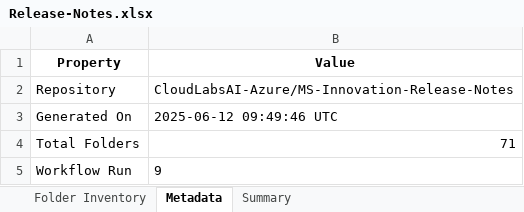
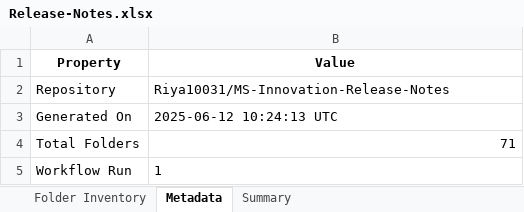
Before and after one commit to shivamujawame/MS-Innovation-Release-Notes, an Excel workbook: Release-Notes.xlsx, sheet Metadata, drawn as a sheet; values as stored, in another font and other column widths than the file's, no borders; the diff names each change by its address in the sheet, - before the commit and + after, or states it on an @@ line.

```diff
--- a/Release-Notes.xlsx (sheet Metadata)
+++ b/Release-Notes.xlsx (sheet Metadata)
-B2 (Value): CloudLabsAI-Azure/MS-Innovation-Release-Notes
+B2 (Value): Riya10031/MS-Innovation-Release-Notes
-B3 (Value): 2025-06-12 09:49:46 UTC
+B3 (Value): 2025-06-12 10:24:13 UTC
-B5 (Value): 9
+B5 (Value): 1
```
